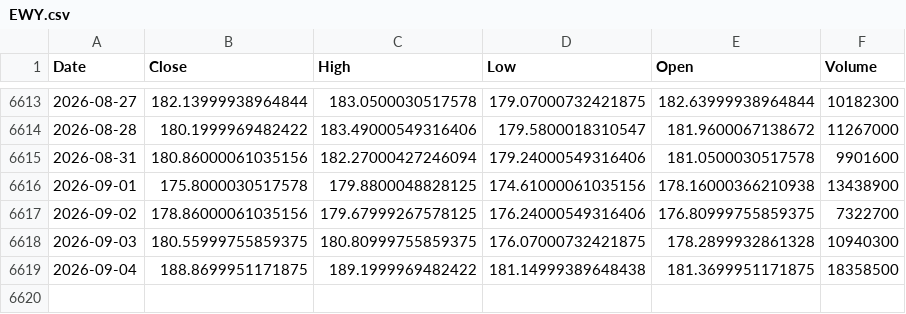
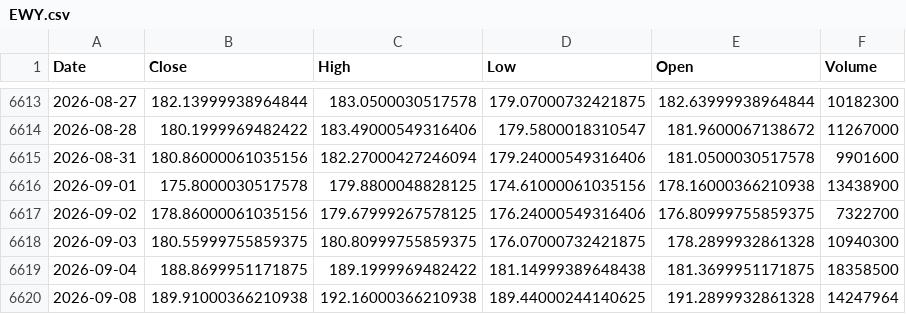
Before and after one commit to kittycapital/etf-seasonality, a CSV file: data/EWY.csv, drawn as a sheet; only a part is shown, gaps mark what is left out; the diff names each change by its address in the sheet, - before the commit and + after, or states it on an @@ line.

```diff
--- a/data/EWY.csv
+++ b/data/EWY.csv
+row 6620: 2026-09-08 | 189.91000366210938 | 192.16000366210938 | 189.44000244140625 | 191.2899932861328 | 14247964
```
Also changed, not shown: data/GLD.csv, data/SCHD.csv, 12 other files.
